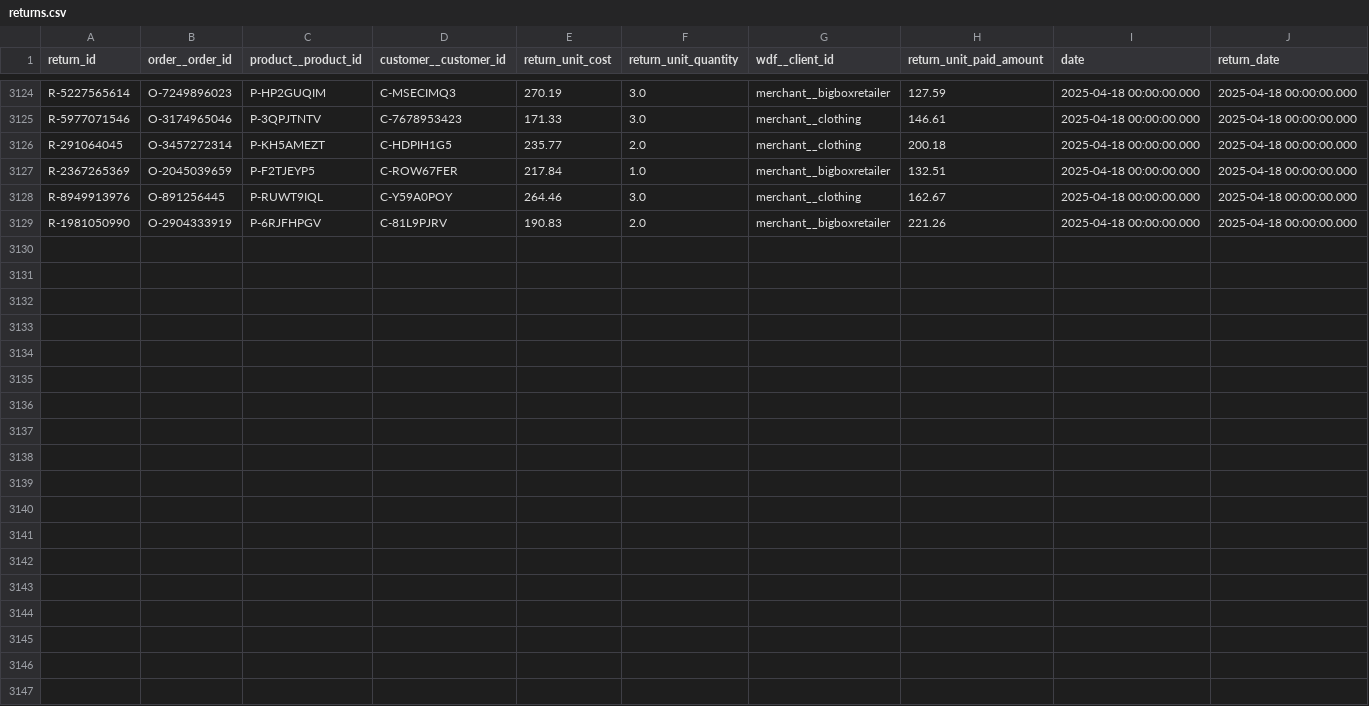
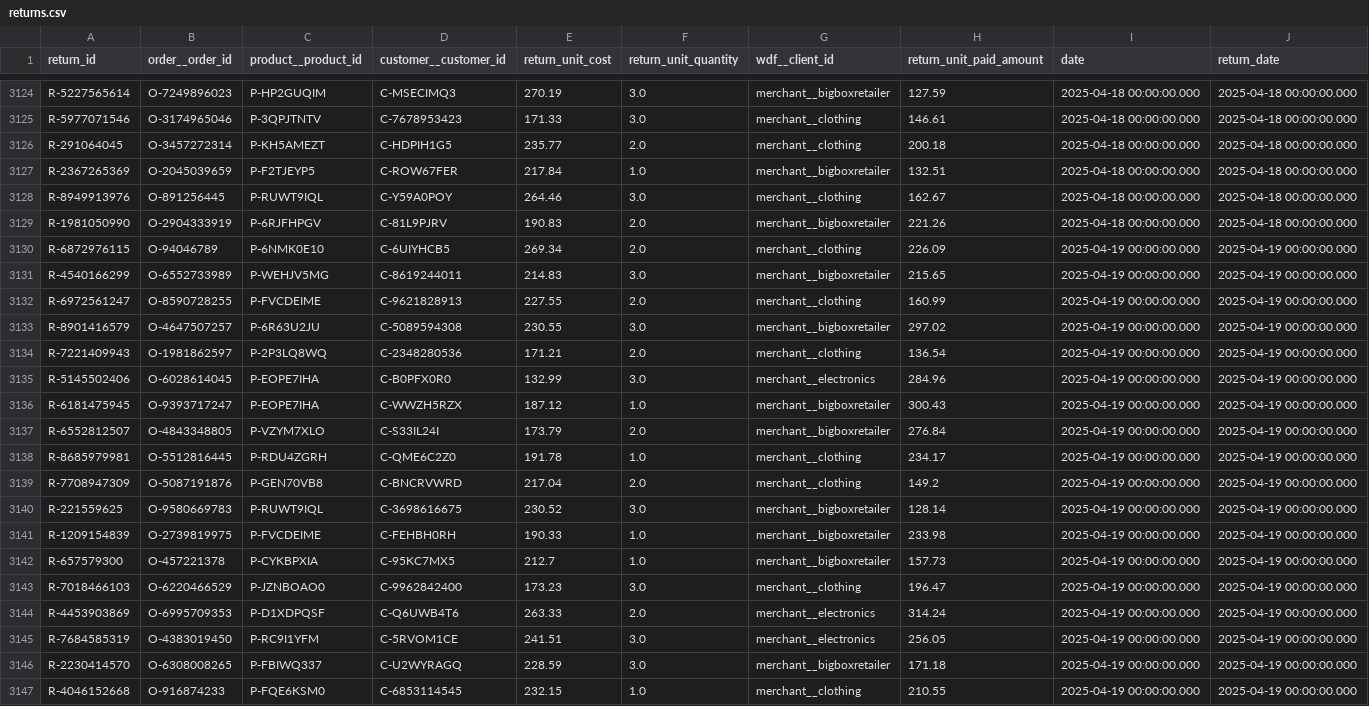
Before and after one commit to janpansky/demo_data, a CSV file: data/returns.csv, drawn as a sheet; only a part is shown, gaps mark what is left out.

```diff
--- a/data/returns.csv
+++ b/data/returns.csv
@@ -3129 +3129,19 @@ R-8949913976,O-891256445,P-RUWT9IQL,C-Y59A0POY,264.46,3.0,merchant__clothing,162
 R-1981050990,O-2904333919,P-6RJFHPGV,C-81L9PJRV,190.83,2.0,merchant__bigboxretailer,221.26,2025-04-18 00:00:00.000,2025-04-18 00:00:00.000
+R-6872976115,O-94046789,P-6NMK0E10,C-6UIYHCB5,269.34,2.0,merchant__clothing,226.09,2025-04-19 00:00:00.000,2025-04-19 00:00:00.000
+R-4540166299,O-6552733989,P-WEHJV5MG,C-8619244011,214.83,3.0,merchant__bigboxretailer,215.65,2025-04-19 00:00:00.000,2025-04-19 00:00:00.000
+R-6972561247,O-8590728255,P-FVCDEIME,C-9621828913,227.55,2.0,merchant__clothing,160.99,2025-04-19 00:00:00.000,2025-04-19 00:00:00.000
+R-8901416579,O-4647507257,P-6R63U2JU,C-5089594308,230.55,3.0,merchant__bigboxretailer,297.02,2025-04-19 00:00:00.000,2025-04-19 00:00:00.000
+R-7221409943,O-1981862597,P-2P3LQ8WQ,C-2348280536,171.21,2.0,merchant__clothing,136.54,2025-04-19 00:00:00.000,2025-04-19 00:00:00.000
+R-5145502406,O-6028614045,P-EOPE7IHA,C-B0PFX0R0,132.99,3.0,merchant__electronics,284.96,2025-04-19 00:00:00.000,2025-04-19 00:00:00.000
+R-6181475945,O-9393717247,P-EOPE7IHA,C-WWZH5RZX,187.12,1.0,merchant__bigboxretailer,300.43,2025-04-19 00:00:00.000,2025-04-19 00:00:00.000
+R-6552812507,O-4843348805,P-VZYM7XLO,C-S33IL24I,173.79,2.0,merchant__bigboxretailer,276.84,2025-04-19 00:00:00.000,2025-04-19 00:00:00.000
+R-8685979981,O-5512816445,P-RDU4ZGRH,C-QME6C2Z0,191.78,1.0,merchant__clothing,234.17,2025-04-19 00:00:00.000,2025-04-19 00:00:00.000
+R-7708947309,O-5087191876,P-GEN70VB8,C-BNCRVWRD,217.04,2.0,merchant__clothing,149.2,2025-04-19 00:00:00.000,2025-04-19 00:00:00.000
+R-221559625,O-9580669783,P-RUWT9IQL,C-3698616675,230.52,3.0,merchant__bigboxretailer,128.14,2025-04-19 00:00:00.000,2025-04-19 00:00:00.000
+R-1209154839,O-2739819975,P-FVCDEIME,C-FEHBH0RH,190.33,1.0,merchant__bigboxretailer,233.98,2025-04-19 00:00:00.000,2025-04-19 00:00:00.000
+R-657579300,O-457221378,P-CYKBPXIA,C-95KC7MX5,212.7,1.0,merchant__bigboxretailer,157.73,2025-04-19 00:00:00.000,2025-04-19 00:00:00.000
+R-7018466103,O-6220466529,P-JZNBOAO0,C-9962842400,173.23,3.0,merchant__clothing,196.47,2025-04-19 00:00:00.000,2025-04-19 00:00:00.000
+R-4453903869,O-6995709353,P-D1XDPQSF,C-Q6UWB4T6,263.33,2.0,merchant__electronics,314.24,2025-04-19 00:00:00.000,2025-04-19 00:00:00.000
+R-7684585319,O-4383019450,P-RC9I1YFM,C-5RVOM1CE,241.51,3.0,merchant__electronics,256.05,2025-04-19 00:00:00.000,2025-04-19 00:00:00.000
+R-2230414570,O-6308008265,P-FBIWQ337,C-U2WYRAGQ,228.59,3.0,merchant__bigboxretailer,171.18,2025-04-19 00:00:00.000,2025-04-19 00:00:00.000
+R-4046152668,O-916874233,P-FQE6KSM0,C-6853114545,232.15,1.0,merchant__clothing,210.55,2025-04-19 00:00:00.000,2025-04-19 00:00:00.000
```
Also changed, not shown: data/customer.csv, 1 other file.
